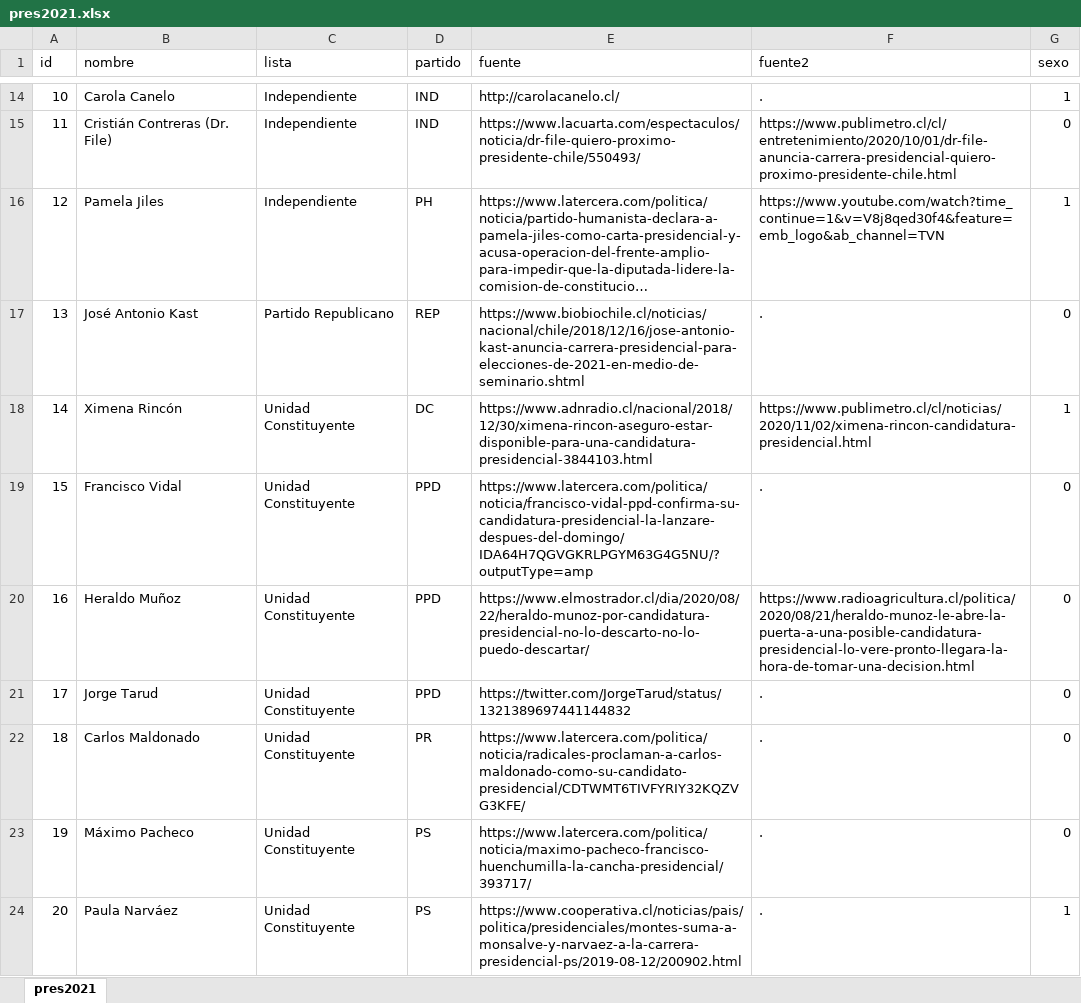
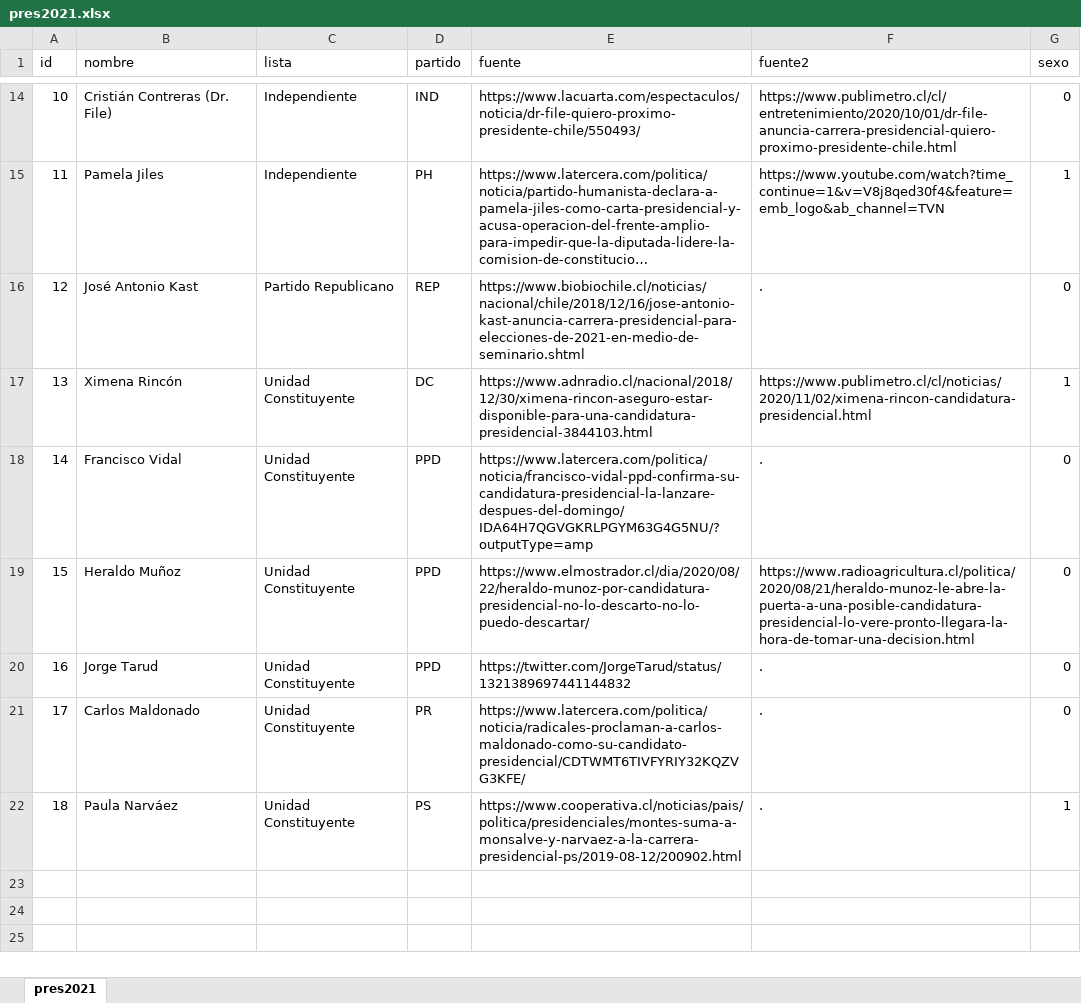
Before and after one commit to tresquintos/candidatos, an Excel workbook: presidentes 2021/pres2021.xlsx, sheet pres2021, drawn as a sheet; only a part is shown, gaps mark what is left out; long unchanged cells end in …; values as stored, in another font and other column widths than the file's, no cell formats; removed rows and columns are numbered as before the commit, all else as after; the diff covers the shown part only; the diff names each change by its address in the sheet, - before the commit and + after, or states it on an @@ line.

```diff
--- a/presidentes 2021/pres2021.xlsx (sheet pres2021)
+++ b/presidentes 2021/pres2021.xlsx (sheet pres2021)
-B14 (nombre): Carola Canelo
+B14 (nombre): Cristián Contreras (Dr. File)
-E14 (fuente): http://carolacanelo.cl/
+E14 (fuente): https://www.lacuarta.com/espectaculos/noticia/dr-file-quiero-proximo-presidente-chile/550493/
-F14 (fuente2): .
+F14 (fuente2): https://www.publimetro.cl/cl/entretenimiento/2020/10/01/dr-file-anuncia-carrera-presidencial-quiero-proximo-presidente-chile.html
-G14 (sexo): 1
+G14 (sexo): 0
-row 15: 11 | Cristián Contreras (Dr. File) | Independiente | IND | https://www.lacuarta.com/espectaculos/noticia/dr-file-quiero-proximo-presidente-chile/550493/ | https://www.publimetro.cl/cl/entretenimiento/2020/10/01/dr-file-anuncia-carrera-presidencial-quiero-proximo-presidente-chile.html | 0
-A15 (id): 12
+A15 (id): 11
-A16 (id): 13
+A16 (id): 12
-A17 (id): 14
+A17 (id): 13
+row 18: 14 | Francisco Vidal | Unidad Constituyente | PPD | https://www.latercera.com/politica/noticia/francisco-vidal-ppd-confirma-su-candidatura-presidencial-la-lanzare-despues-del-domingo/IDA64H7QGVGKRLPGYM63G4G5NU/?outputType=amp | . | 0
-B19 (nombre): Francisco Vidal
+B19 (nombre): Heraldo Muñoz
-E19 (fuente): https://www.latercera.com/politica/noticia/francisco-vidal-ppd-confirma-su-candidatura-presidencial-la-lanzare-despues-del-domingo/IDA64H7QGVGKRLPGYM63G4G5NU/?outputType=amp
+E19 (fuente): https://www.elmostrador.cl/dia/2020/08/22/heraldo-munoz-por-candidatura-presidencial-no-lo-descarto-no-lo-puedo-descartar/
-F19 (fuente2): .
+F19 (fuente2): https://www.radioagricultura.cl/politica/2020/08/21/heraldo-munoz-le-abre-la-puerta-a-una-posible-candidatura-presidencial-lo-vere-pronto-llegara-la-hora-de-tomar-una-decision.html
-B20 (nombre): Heraldo Muñoz
+B20 (nombre): Jorge Tarud
-E20 (fuente): https://www.elmostrador.cl/dia/2020/08/22/heraldo-munoz-por-candidatura-presidencial-no-lo-descarto-no-lo-puedo-descartar/
+E20 (fuente): https://twitter.com/JorgeTarud/status/1321389697441144832
-F20 (fuente2): https://www.radioagricultura.cl/politica/2020/08/21/heraldo-munoz-le-abre-la-puerta-a-una-posible-candidatura-presidencial-lo-vere-pronto-llegara-la-hora-de-tomar-una-decision.html
+F20 (fuente2): .
-B21 (nombre): Jorge Tarud
+B21 (nombre): Carlos Maldonado
-D21 (partido): PPD
+D21 (partido): PR
-E21 (fuente): https://twitter.com/JorgeTarud/status/1321389697441144832
+E21 (fuente): https://www.latercera.com/politica/noticia/radicales-proclaman-a-carlos-maldonado-como-su-candidato-presidencial/CDTWMT6TIVFYRIY32KQZVG3KFE/
-B22 (nombre): Carlos Maldonado
+B22 (nombre): Paula Narváez
-D22 (partido): PR
+D22 (partido): PS
-E22 (fuente): https://www.latercera.com/politica/noticia/radicales-proclaman-a-carlos-maldonado-como-su-candidato-presidencial/CDTWMT6TIVFYRIY32KQZVG3KFE/
+E22 (fuente): https://www.cooperativa.cl/noticias/pais/politica/presidenciales/montes-suma-a-monsalve-y-narvaez-a-la-carrera-presidencial-ps/2019-08-12/200902.html
-G22 (sexo): 0
+G22 (sexo): 1
-row 23: 19 | Máximo Pacheco | Unidad Constituyente | PS | https://www.latercera.com/politica/noticia/maximo-pacheco-francisco-huenchumilla-la-cancha-presidencial/393717/ | . | 0
-row 24: 20 | Paula Narváez | Unidad Constituyente | PS | https://www.cooperativa.cl/noticias/pais/politica/presidenciales/montes-suma-a-monsalve-y-narvaez-a-la-carrera-presidencial-ps/2019-08-12/200902.html | . | 1
```
Also changed, not shown: 30 edited cells elsewhere in this sheet, cell formats, 1 other file.
